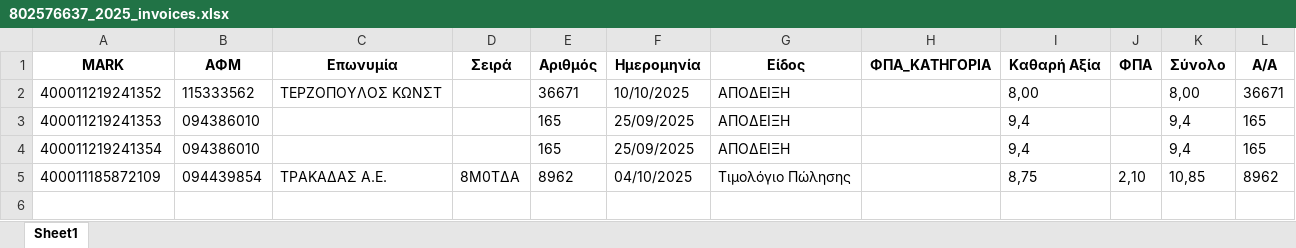
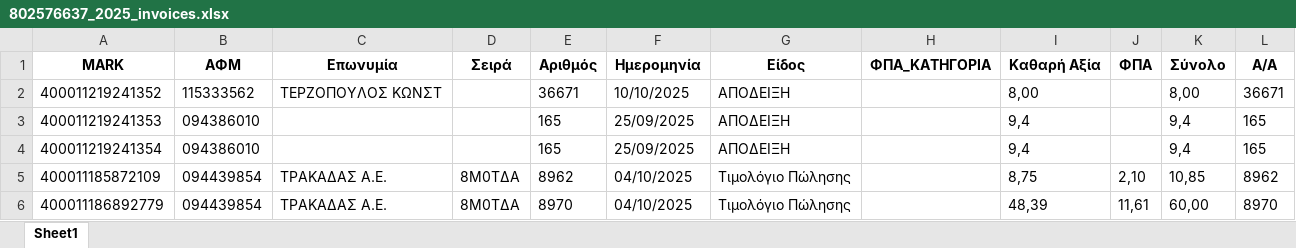
Before and after one commit to douradonis/Firebed_private, an Excel workbook: data/excel/802576637_2025_invoices.xlsx, sheet Sheet1, drawn as a sheet; values as stored, in another font and other column widths than the file's, no borders; the diff names each change by its address in the sheet, - before the commit and + after, or states it on an @@ line.

```diff
--- a/data/excel/802576637_2025_invoices.xlsx (sheet Sheet1)
+++ b/data/excel/802576637_2025_invoices.xlsx (sheet Sheet1)
+row 6: 400011186892779 | 094439854 | ΤΡΑΚΑΔΑΣ Α.Ε. | 8Μ0ΤΔΑ | 8970 | 04/10/2025 | Τιμολόγιο Πώλησης |  | 48,39 | 11,61 | 60,00 | 8970
```
Also changed, not shown: 5 other files.
